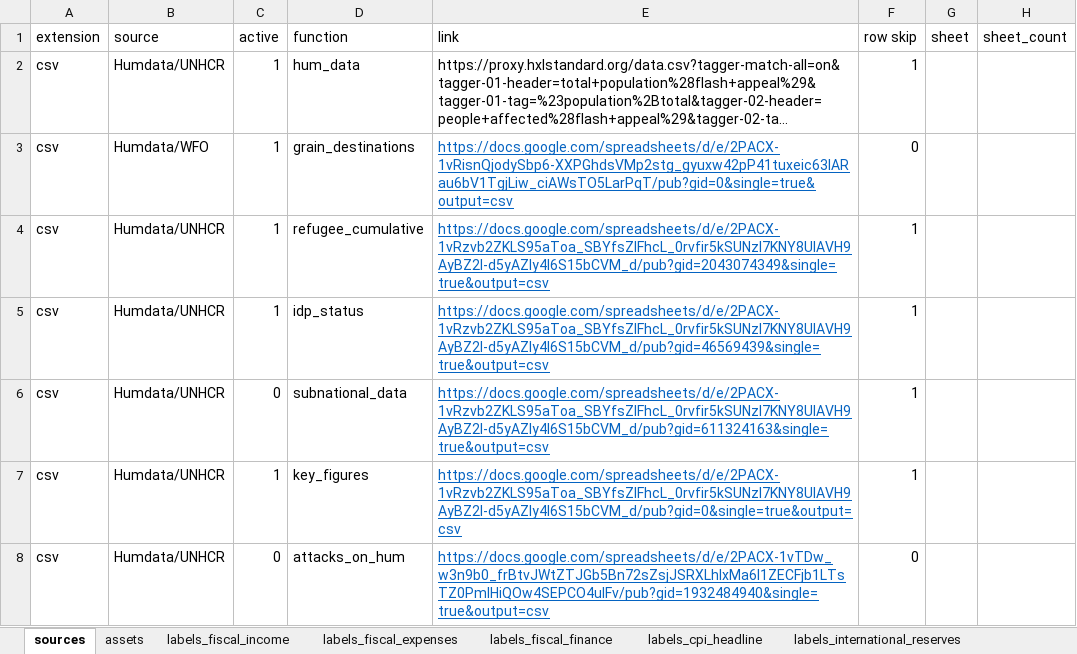
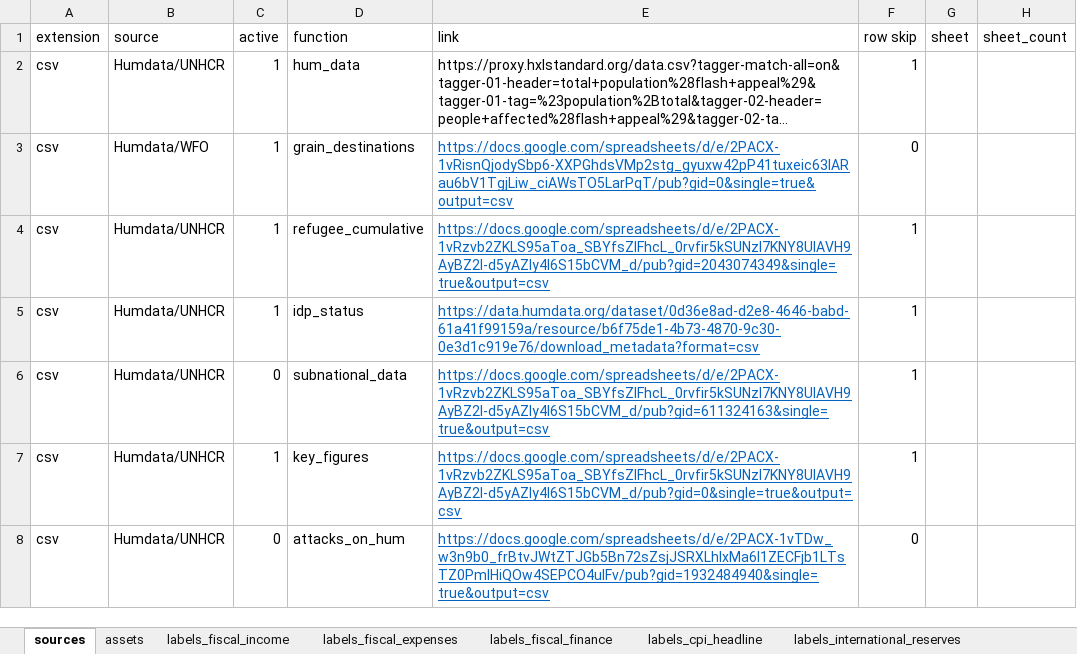
Before and after one commit to artkochnev/ukraine_dashboard, an Excel workbook: assets/data_sources.xlsx, sheet sources, drawn as a sheet; only a part is shown; long unchanged cells end in …; values as stored, in another font and other column widths than the file's, no borders; the diff names each change by its address in the sheet, - before the commit and + after, or states it on an @@ line.

Commit message:
data updates

```diff
--- a/assets/data_sources.xlsx (sheet sources)
+++ b/assets/data_sources.xlsx (sheet sources)
-E5 (link): https://docs.google.com/spreadsheets/d/e/2PACX-1vRzvb2ZKLS95aToa_SBYfsZIFhcL_0rvfir5kSUNzl7KNY8UIAVH9AyBZ2I-d5yAZly4l6S15bCVM_d/pub?gid=46569439&single=true&output=csv
+E5 (link): https://data.humdata.org/dataset/0d36e8ad-d2e8-4646-babd-61a41f99159a/resource/b6f75de1-4b73-4870-9c30-0e3d1c919e76/download_metadata?format=csv
```
Also changed, not shown: 41 other files.
